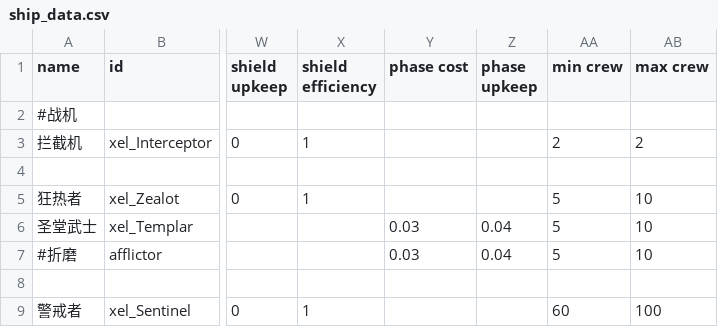
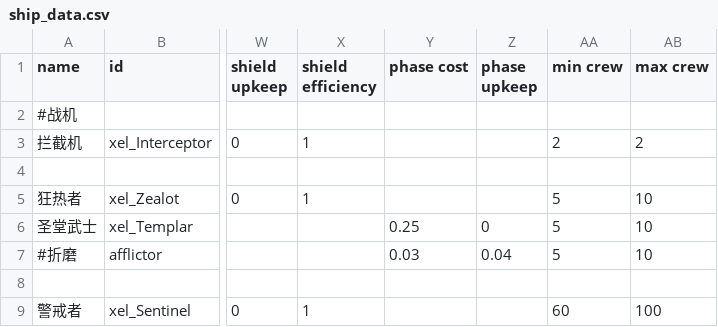
Before and after one commit to AErotoze/XelNaga, a CSV file: data/hulls/ship_data.csv, drawn as a sheet; only a part is shown, gaps mark what is left out; the diff names each change by its address in the sheet, - before the commit and + after, or states it on an @@ line.

```diff
--- a/data/hulls/ship_data.csv
+++ b/data/hulls/ship_data.csv
-Y6 (phase cost): 0.03
+Y6 (phase cost): 0.25
-Z6 (phase upkeep): 0.04
+Z6 (phase upkeep): 0
```
Also changed, not shown: data/hullmods/hull_mods.csv, data/shipsystems/ship_systems.csv, 13 other files.
